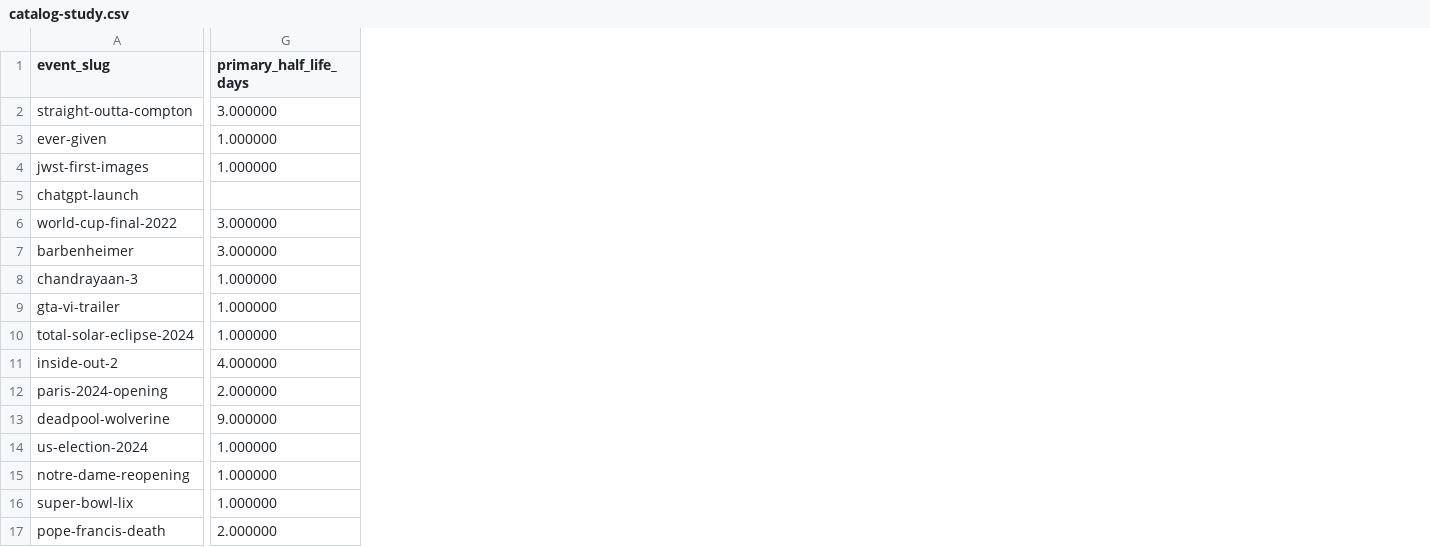
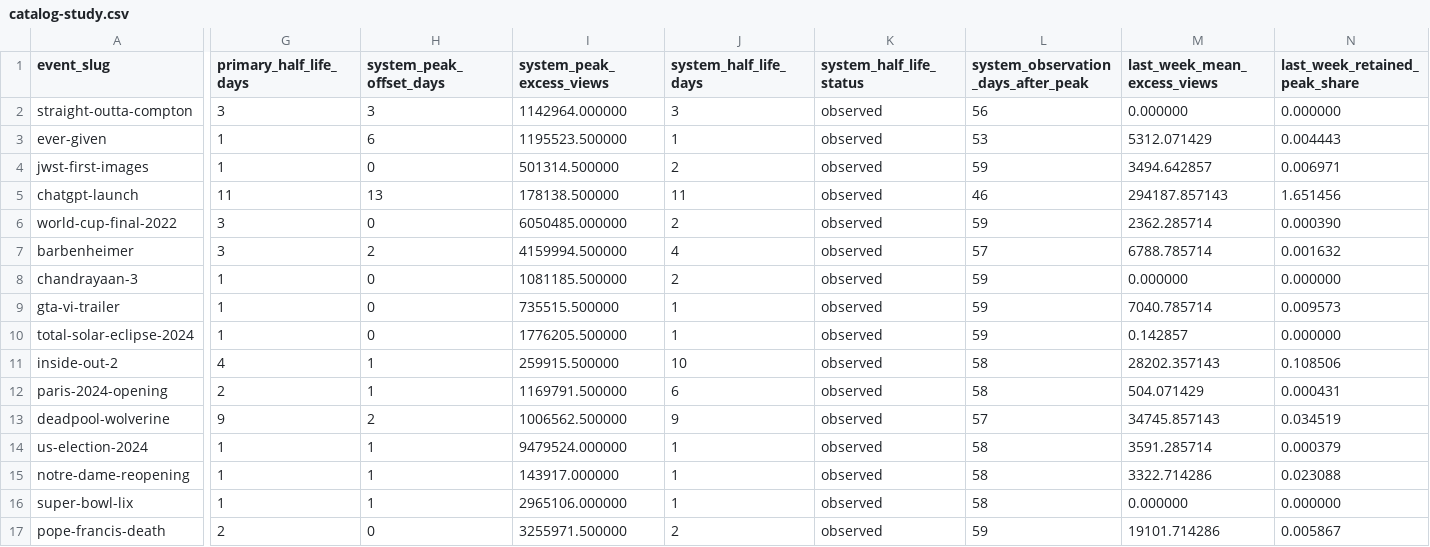
Before and after one commit to meryemsakin/internet-half-life, a CSV file: results/catalog-study.csv, drawn as a sheet; only a part is shown, gaps mark what is left out; the diff covers the shown part only; the diff names each change by its address in the sheet, - before the commit and + after, or states it on an @@ line.

Commit message:
feat(metrics): measure initial fading and late attention
Anchor descriptive peaks to the first fourteen event days and distinguish observed crossings, missing crossings, and absent excess. Measure constellation half-life and late-week retained attention, with peak-window sensitivity.

Use one median offset per event for the timing sign test, expose page-level forecast error contributions, and regenerate the result tables and figures. Fix six-mode forecast rendering and label network edges as co-movement.

```diff
--- a/results/catalog-study.csv
+++ b/results/catalog-study.csv
+column H (system_peak_offset_days), rows 2-17: 3 | 6 | 0 | 13 | 0 | 2 | 0 | 0 | 0 | 1 | 1 | 2 | 1 | 1 | 1 | 0
+column I (system_peak_excess_views), rows 2-17: 1142964.000000 | 1195523.500000 | 501314.500000 | 178138.500000 | 6050485.000000 | 4159994.500000 | 1081185.500000 | 735515.500000 | 1776205.500000 | 259915.500000 | 1169791.500000 | 1006562.500000 | 9479524.000000 | 143917.000000 | 2965106.000000 | 3255971.500000
+column J (system_half_life_days), rows 2-17: 3 | 1 | 2 | 11 | 2 | 4 | 2 | 1 | 1 | 10 | 6 | 9 | 1 | 1 | 1 | 2
+column K (system_half_life_status), rows 2-17: all observed
+column L, rows 1-17: system_observation_days_after_peak | 56 | 53 | 59 | 46 | 59 | 57 | 59 | 59 | 59 | 58 | 58 | 57 | 58 | 58 | 58 | 59
+column M (last_week_mean_excess_views), rows 2-17: 0.000000 | 5312.071429 | 3494.642857 | 294187.857143 | 2362.285714 | 6788.785714 | 0.000000 | 7040.785714 | 0.142857 | 28202.357143 | 504.071429 | 34745.857143 | 3591.285714 | 3322.714286 | 0.000000 | 19101.714286
+column N (last_week_retained_peak_share), rows 2-17: 0.000000 | 0.004443 | 0.006971 | 1.651456 | 0.000390 | 0.001632 | 0.000000 | 0.009573 | 0.000000 | 0.108506 | 0.000431 | 0.034519 | 0.000379 | 0.023088 | 0.000000 | 0.005867
-G2 (primary_half_life_days): 3.000000
+G2 (primary_half_life_days): 3
-G3:G4 (primary_half_life_days): 1.000000
+G3:G4 (primary_half_life_days): 1
-G5 (primary_half_life_days): (empty)
+G5 (primary_half_life_days): 11
-G6:G7 (primary_half_life_days): 3.000000
+G6:G7 (primary_half_life_days): 3
-G8:G10 (primary_half_life_days): 1.000000
+G8:G10 (primary_half_life_days): 1
-G11 (primary_half_life_days): 4.000000
+G11 (primary_half_life_days): 4
-G12 (primary_half_life_days): 2.000000
+G12 (primary_half_life_days): 2
-G13 (primary_half_life_days): 9.000000
+G13 (primary_half_life_days): 9
-G14:G16 (primary_half_life_days): 1.000000
+G14:G16 (primary_half_life_days): 1
-G17 (primary_half_life_days): 2.000000
+G17 (primary_half_life_days): 2
```
Also changed, not shown: 9 added columns elsewhere in this file, 19 other files.
